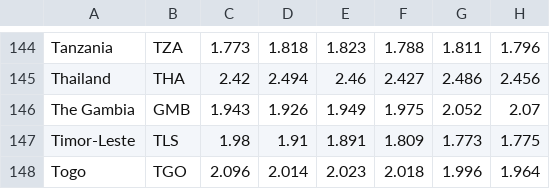
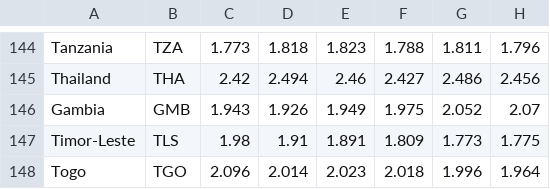
Before and after one commit to immutableT/immutablet.github.io, a CSV file: data/overall.csv, drawn as a sheet; only a part is shown, gaps mark what is left out; the diff names each change by its address in the sheet, - before the commit and + after, or states it on an @@ line.

Commit message:
Data fix for join.

```diff
--- a/data/overall.csv
+++ b/data/overall.csv
-A146: The Gambia
+A146: Gambia
```
Also changed, not shown: 2 other files.
